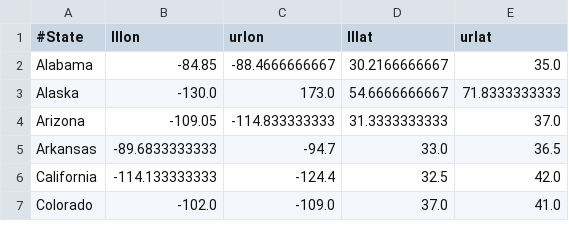
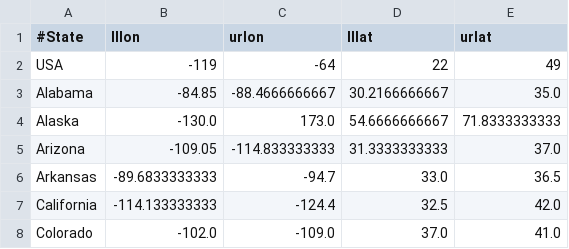
Before and after one commit to battamer/FMap, a CSV file: Data/stateboundries.csv, drawn as a sheet; only a part is shown.

Commit message:
adds USA to stateboundries.csv

```diff
--- a/Data/stateboundries.csv
+++ b/Data/stateboundries.csv
@@ -1,2 +1,3 @@
 #State,lllon,urlon,lllat,urlat
+USA,-119,-64,22,49
 Alabama,-84.85,-88.4666666667,30.2166666667,35.0
```
